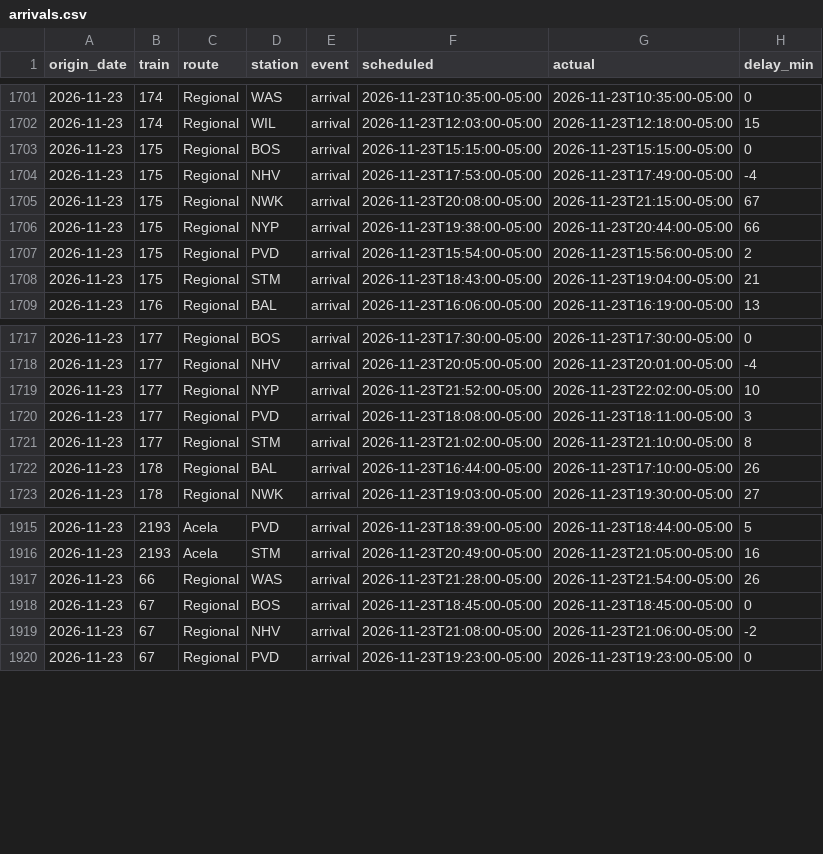
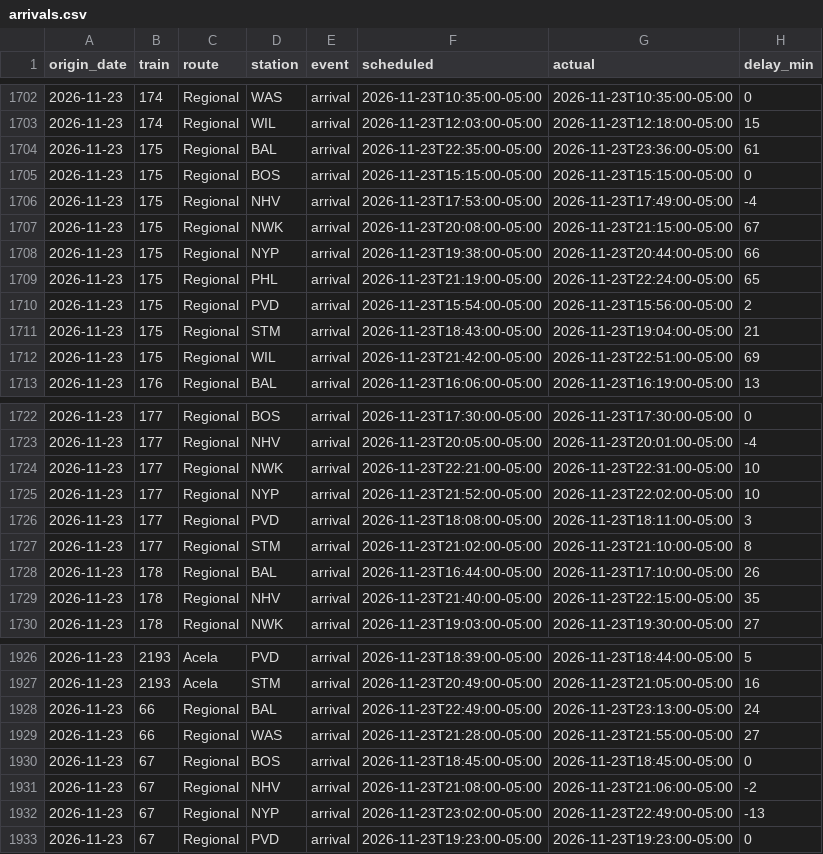
Before and after one commit to nicolasgapa/TrainTracker, a CSV file: data/arrivals.csv, drawn as a sheet; only a part is shown, gaps mark what is left out; the diff covers the shown part only.

```diff
--- a/data/arrivals.csv
+++ b/data/arrivals.csv
@@ -1702,2 +1703,3 @@ origin_date,train,route,station,event,scheduled,actual,delay_min
 2026-11-23,174,Regional,WIL,arrival,2026-11-23T12:03:00-05:00,2026-11-23T12:18:00-05:00,15
+2026-11-23,175,Regional,BAL,arrival,2026-11-23T22:35:00-05:00,2026-11-23T23:36:00-05:00,61
 2026-11-23,175,Regional,BOS,arrival,2026-11-23T15:15:00-05:00,2026-11-23T15:15:00-05:00,0
@@ -1706,4 +1708,6 @@ origin_date,train,route,station,event,scheduled,actual,delay_min
 2026-11-23,175,Regional,NYP,arrival,2026-11-23T19:38:00-05:00,2026-11-23T20:44:00-05:00,66
+2026-11-23,175,Regional,PHL,arrival,2026-11-23T21:19:00-05:00,2026-11-23T22:24:00-05:00,65
 2026-11-23,175,Regional,PVD,arrival,2026-11-23T15:54:00-05:00,2026-11-23T15:56:00-05:00,2
 2026-11-23,175,Regional,STM,arrival,2026-11-23T18:43:00-05:00,2026-11-23T19:04:00-05:00,21
+2026-11-23,175,Regional,WIL,arrival,2026-11-23T21:42:00-05:00,2026-11-23T22:51:00-05:00,69
 2026-11-23,176,Regional,BAL,arrival,2026-11-23T16:06:00-05:00,2026-11-23T16:19:00-05:00,13
@@ -1718,2 +1723,3 @@ origin_date,train,route,station,event,scheduled,actual,delay_min
 2026-11-23,177,Regional,NHV,arrival,2026-11-23T20:05:00-05:00,2026-11-23T20:01:00-05:00,-4
+2026-11-23,177,Regional,NWK,arrival,2026-11-23T22:21:00-05:00,2026-11-23T22:31:00-05:00,10
 2026-11-23,177,Regional,NYP,arrival,2026-11-23T21:52:00-05:00,2026-11-23T22:02:00-05:00,10
@@ -1722,2 +1728,3 @@ origin_date,train,route,station,event,scheduled,actual,delay_min
 2026-11-23,178,Regional,BAL,arrival,2026-11-23T16:44:00-05:00,2026-11-23T17:10:00-05:00,26
+2026-11-23,178,Regional,NHV,arrival,2026-11-23T21:40:00-05:00,2026-11-23T22:15:00-05:00,35
 2026-11-23,178,Regional,NWK,arrival,2026-11-23T19:03:00-05:00,2026-11-23T19:30:00-05:00,27
@@ -1916,5 +1927,7 @@ origin_date,train,route,station,event,scheduled,actual,delay_min
 2026-11-23,2193,Acela,STM,arrival,2026-11-23T20:49:00-05:00,2026-11-23T21:05:00-05:00,16
-2026-11-23,66,Regional,WAS,arrival,2026-11-23T21:28:00-05:00,2026-11-23T21:54:00-05:00,26
+2026-11-23,66,Regional,BAL,arrival,2026-11-23T22:49:00-05:00,2026-11-23T23:13:00-05:00,24
+2026-11-23,66,Regional,WAS,arrival,2026-11-23T21:28:00-05:00,2026-11-23T21:55:00-05:00,27
 2026-11-23,67,Regional,BOS,arrival,2026-11-23T18:45:00-05:00,2026-11-23T18:45:00-05:00,0
 2026-11-23,67,Regional,NHV,arrival,2026-11-23T21:08:00-05:00,2026-11-23T21:06:00-05:00,-2
+2026-11-23,67,Regional,NYP,arrival,2026-11-23T23:02:00-05:00,2026-11-23T22:49:00-05:00,-13
 2026-11-23,67,Regional,PVD,arrival,2026-11-23T19:23:00-05:00,2026-11-23T19:23:00-05:00,0
```
Also changed, not shown: 7 added rows elsewhere in this file.
